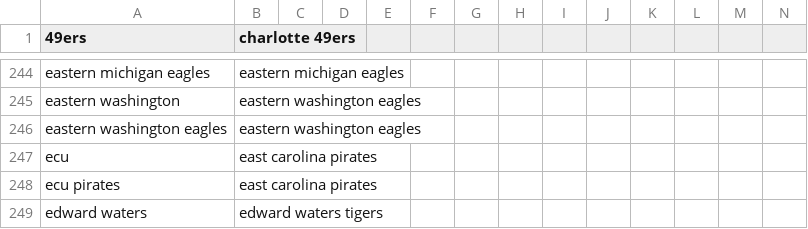
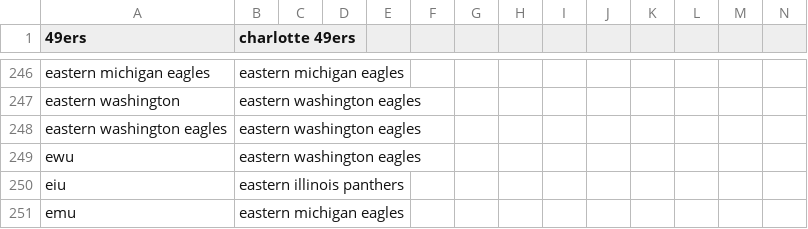
Before and after one commit to comma3/ref_analysis, a CSV file: team_list.csv, drawn as a sheet; only a part is shown, gaps mark what is left out; the shorter side is filled out with more unchanged rows; the diff covers the shown part only; the diff names each change by its address in the sheet, - before the commit and + after, or states it on an @@ line.

```diff
--- a/team_list.csv
+++ b/team_list.csv
+row 249: ewu | eastern washington eagles
+row 250: eiu | eastern illinois panthers
+row 251: emu | eastern michigan eagles
```
Also changed, not shown: 9 added rows elsewhere in this file, 7 other files.
